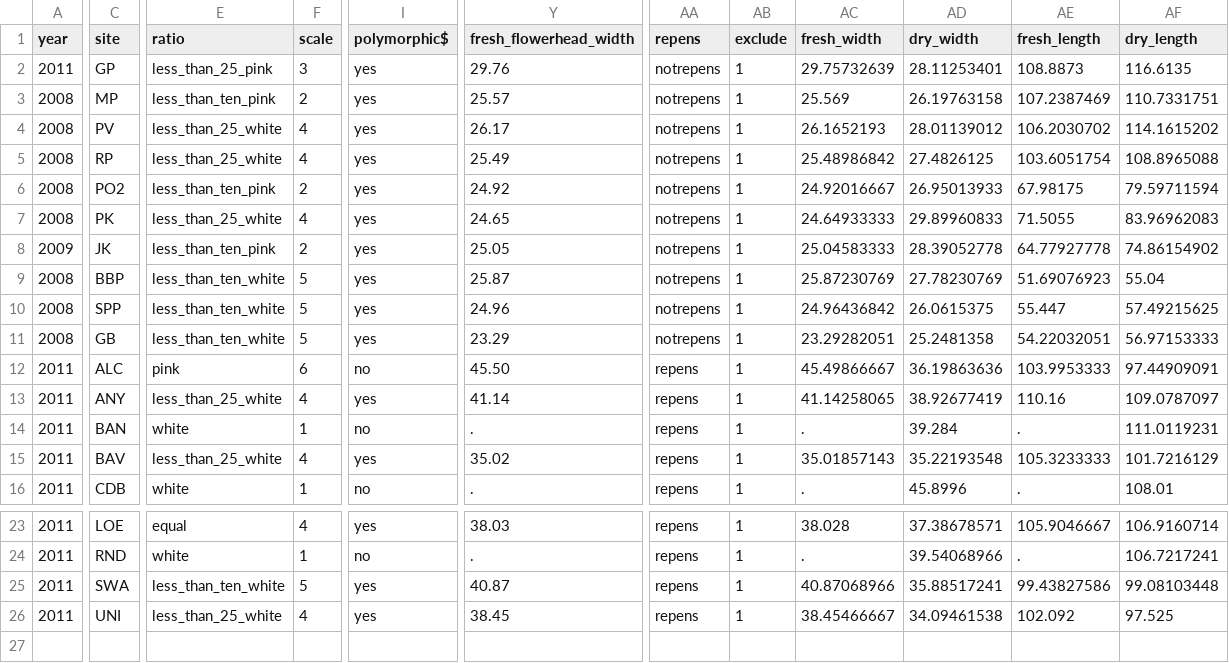
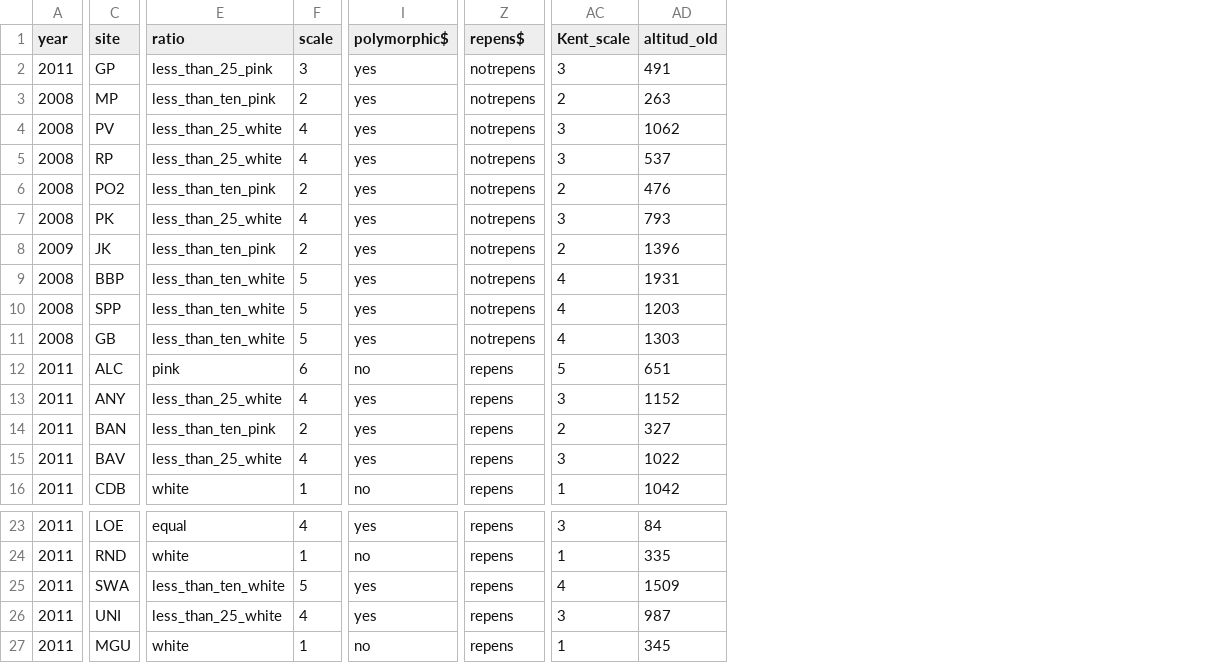
Before and after one commit to kholsinger/Protea-anthocyanin-polymorphsim, a CSV file: color.csv, drawn as a sheet; only a part is shown, gaps mark what is left out; removed rows and columns are numbered as before the commit, all else as after; rows hold the shown columns only; the diff covers the shown part only; the diff names each change by its address in the sheet, - before the commit and + after, or states it on an @@ line.

Commit message:
Added MGU and changed BAN to skewed pink

```diff
--- a/color.csv
+++ b/color.csv
-column Y (fresh_flowerhead_width), rows 2-16: 29.76 | 25.57 | 26.17 | 25.49 | 24.92 | 24.65 | 25.05 | 25.87 | 24.96 | 23.29 | 45.50 | 41.14 | . | 35.02 | .; rows 23-26: 38.03 | . | 40.87 | 38.45
-column AB (exclude), rows 2-16: all 1; rows 23-26: all 1
-column AC (fresh_width), rows 2-16: 29.75732639 | 25.569 | 26.1652193 | 25.48986842 | 24.92016667 | 24.64933333 | 25.04583333 | 25.87230769 | 24.96436842 | 23.29282051 | 45.49866667 | 41.14258065 | . | 35.01857143 | .; rows 23-26: 38.028 | . | 40.87068966 | 38.45466667
-column AD (dry_width), rows 2-16: 28.11253401 | 26.19763158 | 28.01139012 | 27.4826125 | 26.95013933 | 29.89960833 | 28.39052778 | 27.78230769 | 26.0615375 | 25.2481358 | 36.19863636 | 38.92677419 | 39.284 | 35.22193548 | 45.8996; rows 23-26: 37.38678571 | 39.54068966 | 35.88517241 | 34.09461538
-column AE (fresh_length), rows 2-16: 108.8873 | 107.2387469 | 106.2030702 | 103.6051754 | 67.98175 | 71.5055 | 64.77927778 | 51.69076923 | 55.447 | 54.22032051 | 103.9953333 | 110.16 | . | 105.3233333 | .; rows 23-26: 105.9046667 | . | 99.43827586 | 102.092
-column AF (dry_length), rows 2-16: 116.6135 | 110.7331751 | 114.1615202 | 108.8965088 | 79.59711594 | 83.96962083 | 74.86154902 | 55.04 | 57.49215625 | 56.97153333 | 97.44909091 | 109.0787097 | 111.0119231 | 101.7216129 | 108.01; rows 23-26: 106.9160714 | 106.7217241 | 99.08103448 | 97.525
+column AC (Kent_scale), rows 2-16: 3 | 2 | 3 | 3 | 2 | 3 | 2 | 4 | 4 | 4 | 5 | 3 | 2 | 3 | 1; rows 23-26: 3 | 1 | 4 | 3
+column AD (altitud_old), rows 2-16: 491 | 263 | 1062 | 537 | 476 | 793 | 1396 | 1931 | 1203 | 1303 | 651 | 1152 | 327 | 1022 | 1042; rows 23-26: 84 | 335 | 1509 | 987
-Z1: repens
+Z1: repens$
-E14 (ratio): white
+E14 (ratio): less_than_ten_pink
-F14 (scale): 1
+F14 (scale): 2
-I14 (polymorphic$): no
+I14 (polymorphic$): yes
+row 27: 2011 | MGU | white | 1 | no | repens | 1 | 345
```
Also changed, not shown: 2 edited cells elsewhere in this file, 1 other file.
